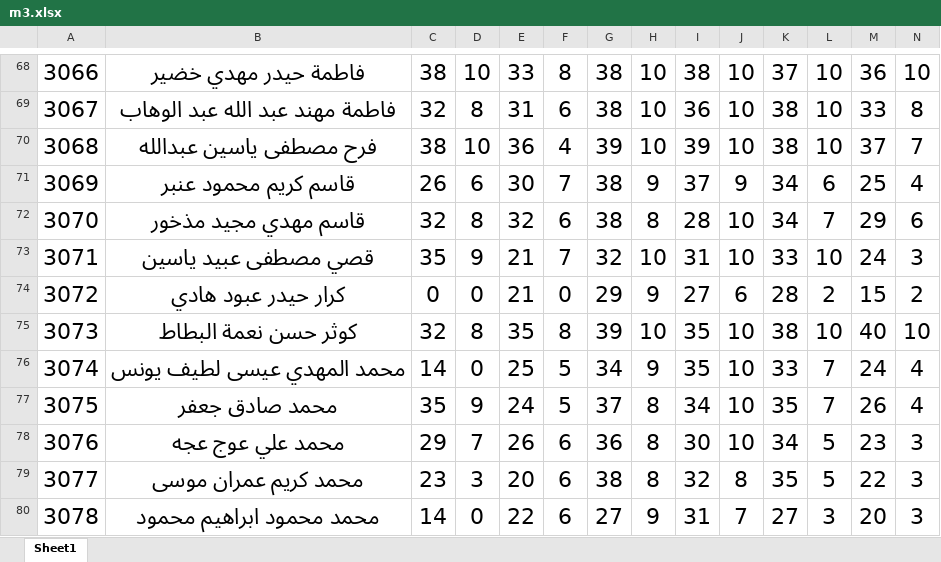
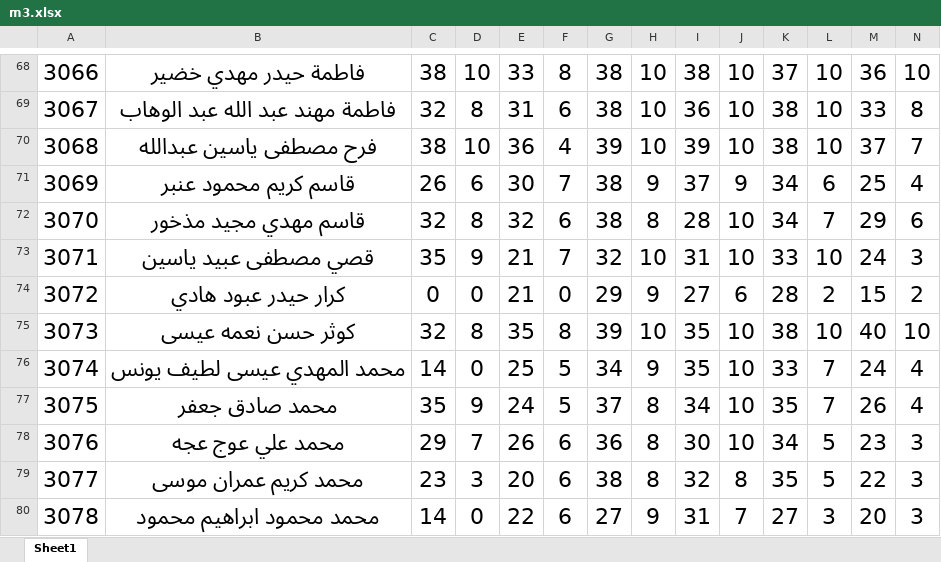
Before and after one commit to AhmedAldulaimi96/student-results, an Excel workbook: m3.xlsx, sheet Sheet1, drawn as a sheet; only a part is shown, gaps mark what is left out; values as stored, in another font and other column widths than the file's, no borders; the diff names each change by its address in the sheet, - before the commit and + after, or states it on an @@ line.

Commit message:
Add files via upload

```diff
--- a/m3.xlsx (sheet Sheet1)
+++ b/m3.xlsx (sheet Sheet1)
-B75: كوثر حسن نعمة البطاط
+B75: كوثر حسن نعمه عيسى
```
